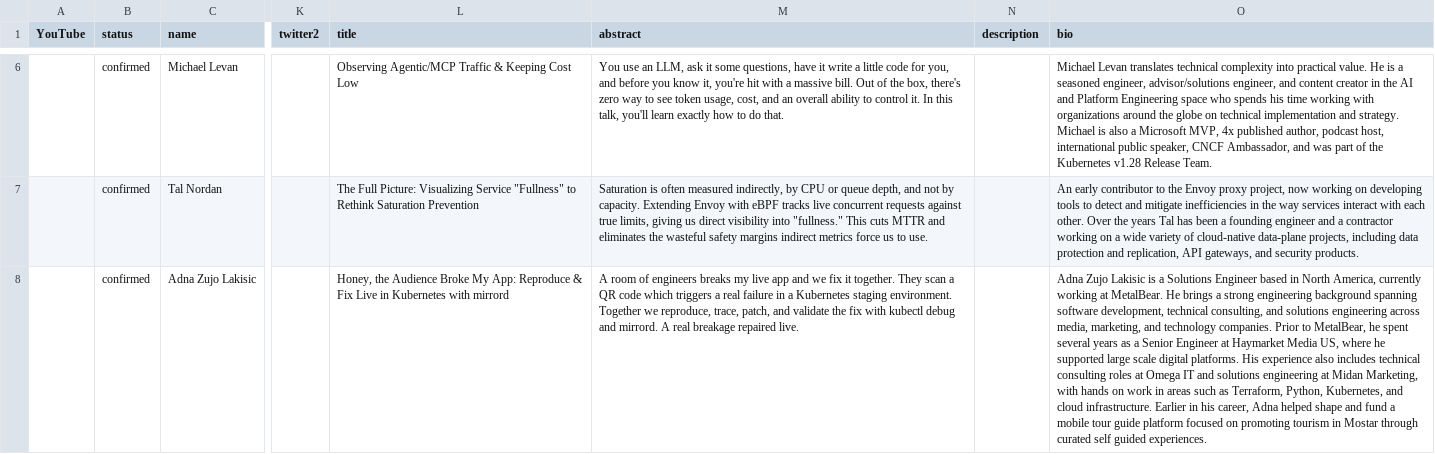
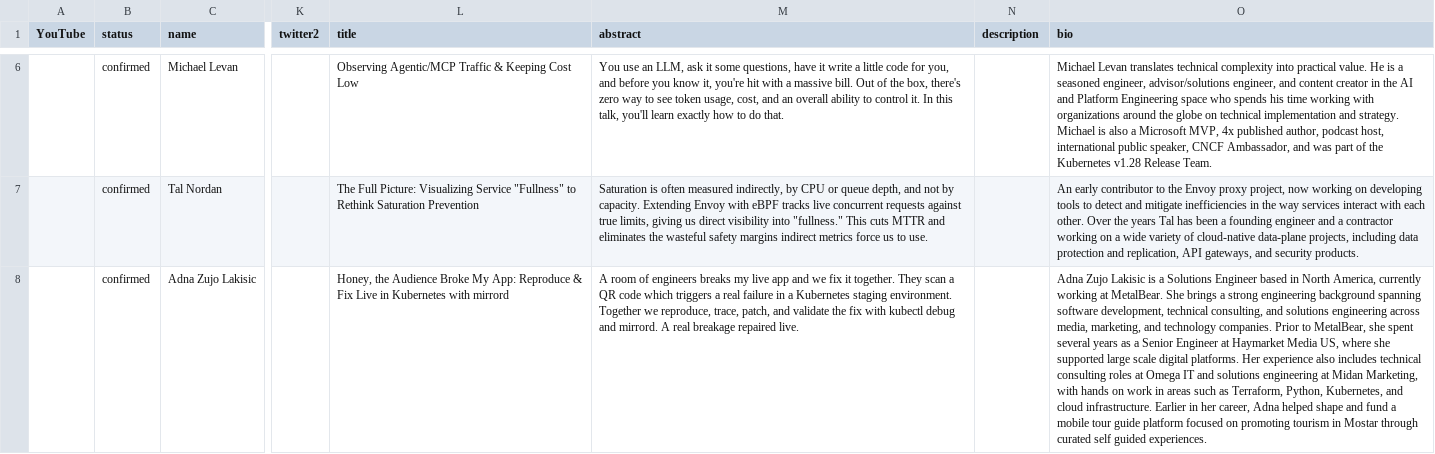
Before and after one commit to sreday/website, a CSV file: 2026-nyc-q1/_db/talks.csv, drawn as a sheet; only a part is shown, gaps mark what is left out; the diff names each change by its address in the sheet, - before the commit and + after, or states it on an @@ line.

Commit message:
Add files via upload

```diff
--- a/2026-nyc-q1/_db/talks.csv
+++ b/2026-nyc-q1/_db/talks.csv
-O8 (bio): …at MetalBear. He brings a strong engineering background spanning software development, technical consulting, and solutions engineering across media, marketing, and technology companies. Prior to MetalBear, he spent several years as a Senior Engineer at Haymarket Media US, where he supported large scale digital platforms. His experience also includes technical consulting roles at Omega IT and solutions engineering at Midan Marketing, with hands on work in areas such as Terraform, Python, Kubernetes, and cloud infrastructure. Earlier in his career, Adna…
+O8 (bio): …at MetalBear. She brings a strong engineering background spanning software development, technical consulting, and solutions engineering across media, marketing, and technology companies. Prior to MetalBear, she spent several years as a Senior Engineer at Haymarket Media US, where she supported large scale digital platforms. Her experience also includes technical consulting roles at Omega IT and solutions engineering at Midan Marketing, with hands on work in areas such as Terraform, Python, Kubernetes, and cloud infrastructure. Earlier in her career, Adna…
```
